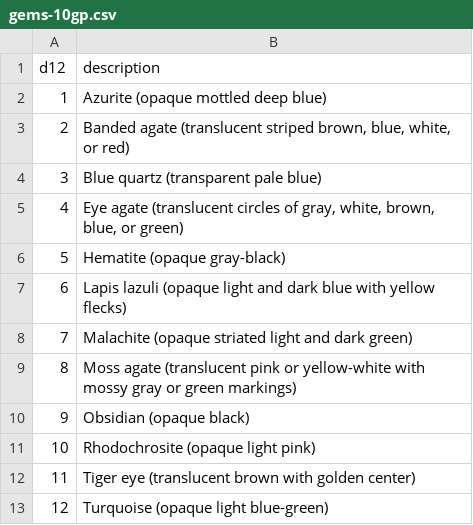
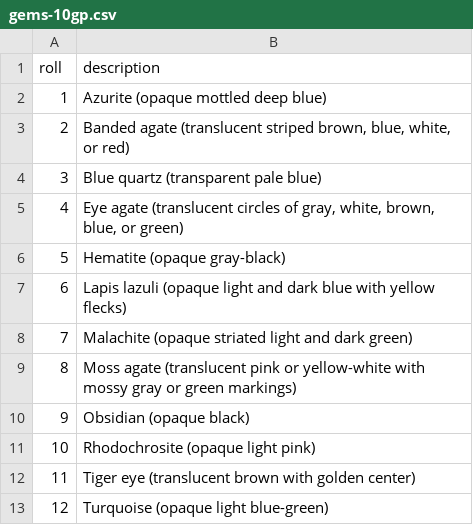
Before and after one commit to cjstehno/dmtools, a CSV file: treasure/tables/gems-10gp.csv, drawn as a sheet.

```diff
--- a/treasure/tables/gems-10gp.csv
+++ b/treasure/tables/gems-10gp.csv
@@ -1,2 +1,2 @@
-d12,description
+roll,description
 1,Azurite (opaque mottled deep blue)
```
Also changed, not shown: treasure/tables/gems-1000gp.csv, treasure/tables/gems-100gp.csv, 8 other files.
